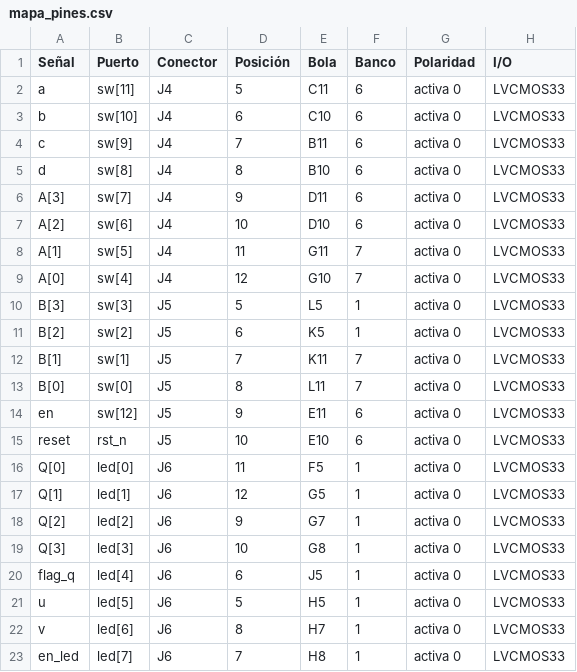
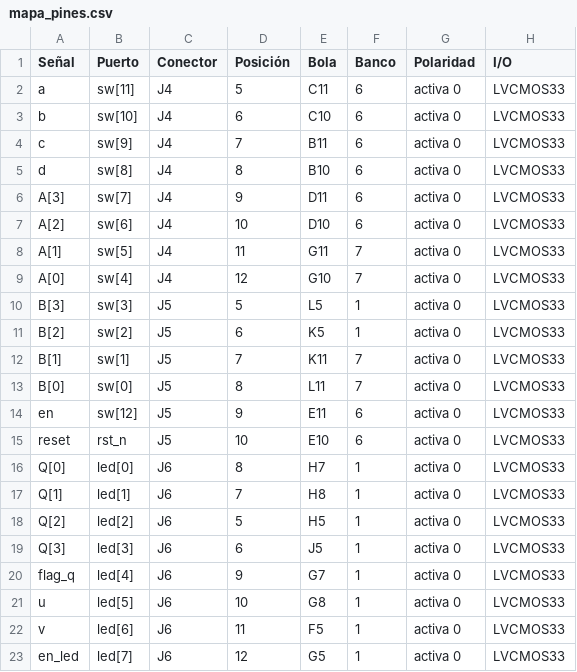
Before and after one commit to Rikyry/reto07-20230113, a CSV file: docs/mapa_pines.csv, drawn as a sheet.

```diff
--- a/docs/mapa_pines.csv
+++ b/docs/mapa_pines.csv
@@ -15,9 +15,9 @@ en,sw[12],J5,9,E11,6,activa 0,LVCMOS33
 reset,rst_n,J5,10,E10,6,activa 0,LVCMOS33
-Q[0],led[0],J6,11,F5,1,activa 0,LVCMOS33
-Q[1],led[1],J6,12,G5,1,activa 0,LVCMOS33
-Q[2],led[2],J6,9,G7,1,activa 0,LVCMOS33
-Q[3],led[3],J6,10,G8,1,activa 0,LVCMOS33
-flag_q,led[4],J6,6,J5,1,activa 0,LVCMOS33
-u,led[5],J6,5,H5,1,activa 0,LVCMOS33
-v,led[6],J6,8,H7,1,activa 0,LVCMOS33
-en_led,led[7],J6,7,H8,1,activa 0,LVCMOS33
+Q[0],led[0],J6,8,H7,1,activa 0,LVCMOS33
+Q[1],led[1],J6,7,H8,1,activa 0,LVCMOS33
+Q[2],led[2],J6,5,H5,1,activa 0,LVCMOS33
+Q[3],led[3],J6,6,J5,1,activa 0,LVCMOS33
+flag_q,led[4],J6,9,G7,1,activa 0,LVCMOS33
+u,led[5],J6,10,G8,1,activa 0,LVCMOS33
+v,led[6],J6,11,F5,1,activa 0,LVCMOS33
+en_led,led[7],J6,12,G5,1,activa 0,LVCMOS33
```
Also changed, not shown: 19 other files.
